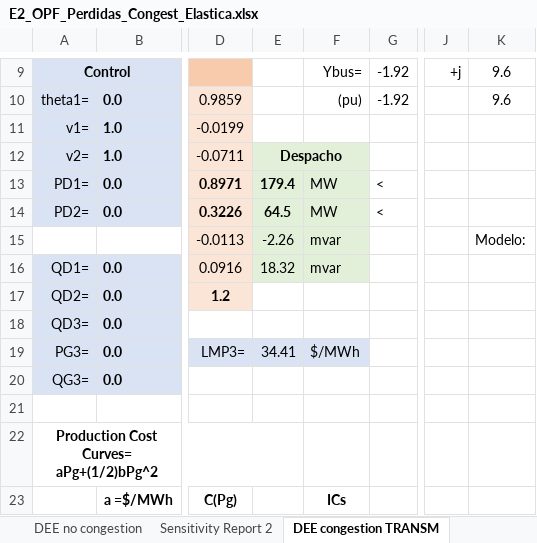
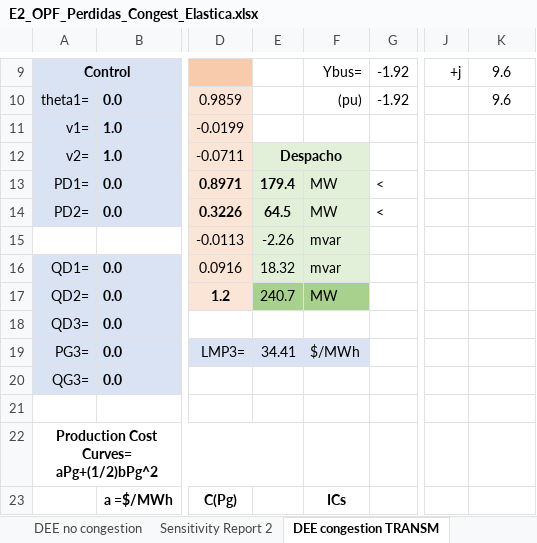
Before and after one commit to pmdeoliveiradejesus/MASEP-OPE, an Excel workbook: DEE-OPF/E2_OPF_Perdidas_Congest_Elastica.xlsx, sheet DEE congestion TRANSM, drawn as a sheet; only a part is shown, gaps mark what is left out; values as stored, in another font and other column widths than the file's, no borders; charts and pictures not drawn; the diff names each change by its address in the sheet, - before the commit and + after, or states it on an @@ line.

```diff
--- a/DEE-OPF/E2_OPF_Perdidas_Congest_Elastica.xlsx (sheet DEE congestion TRANSM)
+++ b/DEE-OPF/E2_OPF_Perdidas_Congest_Elastica.xlsx (sheet DEE congestion TRANSM)
-K15: Modelo:
+K15: (empty)
-E17: (empty)
+E17: 240.7
-E17:F17 fill: none
+E17:F17 fill: #A9D18E
-F17: (empty)
+F17: MW
```
Also changed, not shown: charts or pictures, DE/E4_Despacho_Economico_Basico_Red_Congest.xlsx, DEE-OPF/E1_Despacho_Economico_Capacidad_Gen_Elastica.xlsx, 4 other files.
